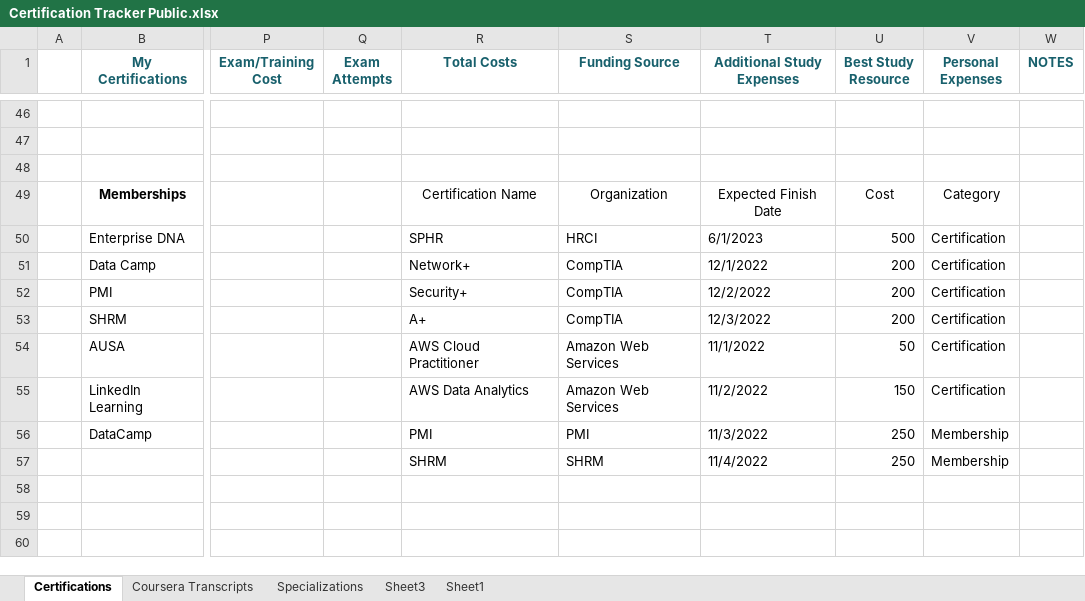
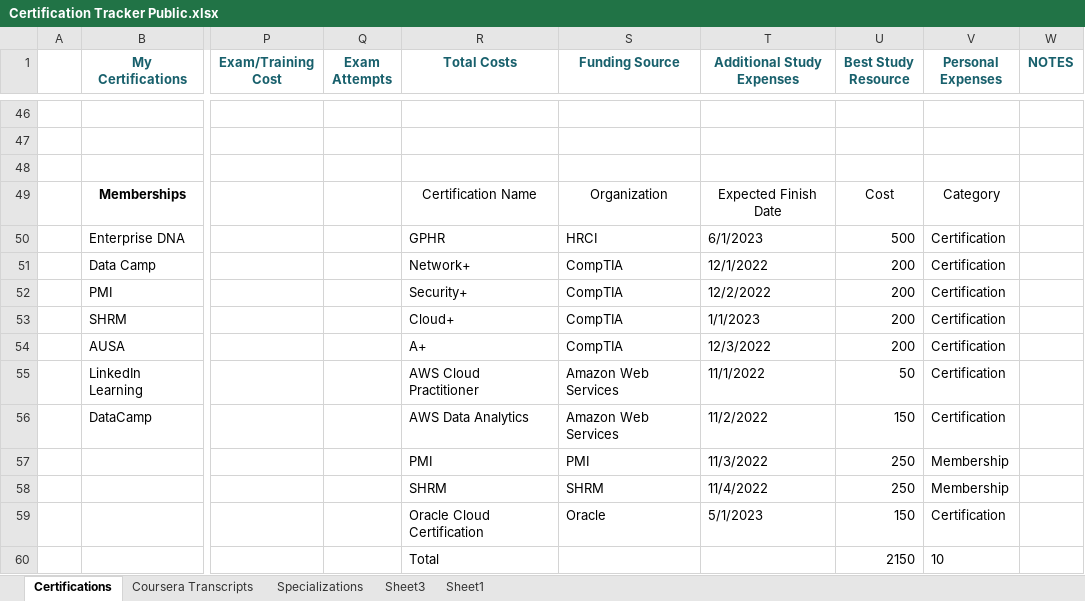
Before and after one commit to Cbhami/Coraline, an Excel workbook: Resume Resources/Certifications/Certification Tracker Public.xlsx, sheet Certifications, drawn as a sheet; only a part is shown, gaps mark what is left out; values as stored, in another font and other column widths than the file's, no borders; table styles not drawn; rows hold the shown columns only; the diff names each change by its address in the sheet, - before the commit and + after, or states it on an @@ line.

Commit message:
Update Certification Tracker Public.xlsx

```diff
--- a/Resume Resources/Certifications/Certification Tracker Public.xlsx (sheet Certifications)
+++ b/Resume Resources/Certifications/Certification Tracker Public.xlsx (sheet Certifications)
-R50 (Total Costs): SPHR
+R50 (Total Costs): GPHR
-R53 (Total Costs): A+
+R53 (Total Costs): Cloud+
-T53 (Additional Study Expenses): 12/3/2022
+T53 (Additional Study Expenses): 1/1/2023
-R54 (Total Costs): AWS Cloud Practitioner
+R54 (Total Costs): A+
-S54 (Funding Source): Amazon Web Services
+S54 (Funding Source): CompTIA
-T54 (Additional Study Expenses): 11/1/2022
+T54 (Additional Study Expenses): 12/3/2022
-U54 (Best Study Resource): 50
+U54 (Best Study Resource): 200
-R55 (Total Costs): AWS Data Analytics
+R55 (Total Costs): AWS Cloud Practitioner
-T55 (Additional Study Expenses): 11/2/2022
+T55 (Additional Study Expenses): 11/1/2022
-U55 (Best Study Resource): 150
+U55 (Best Study Resource): 50
-R56 (Total Costs): PMI
+R56 (Total Costs): AWS Data Analytics
-S56 (Funding Source): PMI
+S56 (Funding Source): Amazon Web Services
-T56 (Additional Study Expenses): 11/3/2022
+T56 (Additional Study Expenses): 11/2/2022
-U56 (Best Study Resource): 250
+U56 (Best Study Resource): 150
-V56 (Personal Expenses): Membership
+V56 (Personal Expenses): Certification
+row 57:  |  |  |  | PMI | PMI | 11/3/2022 | 250 | Membership
+row 59:  |  |  |  | Oracle Cloud Certification | Oracle | 5/1/2023 | 150 | Certification
+row 60:  |  |  |  | Total |  |  | 2150 | 10
```
